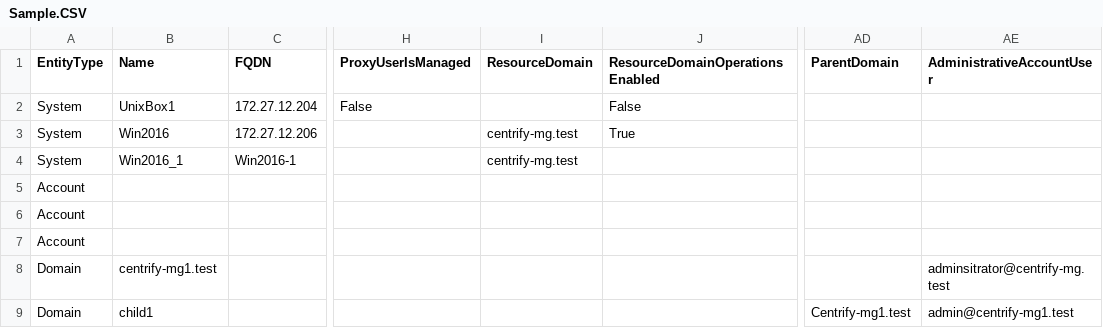
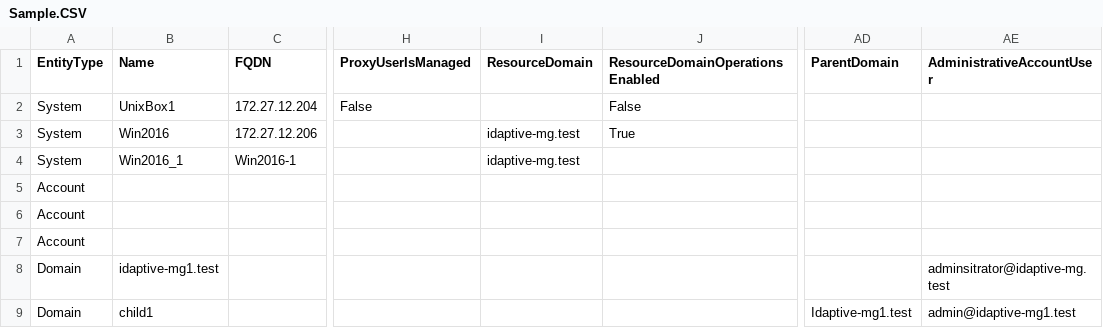
Before and after one commit to mdug-gfb/idaptive-powershell, a CSV file: data/Sample.CSV, drawn as a sheet; only a part is shown, gaps mark what is left out; the diff covers the shown part only; the diff names each change by its address in the sheet, - before the commit and + after, or states it on an @@ line.

Commit message:
Updated all files to reflect Idaptive rather than Centrify Name
Updated functions in module to use approved Verb-Noun structure

```diff
--- a/data/Sample.CSV
+++ b/data/Sample.CSV
-I3:I4 (ResourceDomain): centrify-mg.test
+I3:I4 (ResourceDomain): idaptive-mg.test
-B8 (Name): centrify-mg1.test
+B8 (Name): idaptive-mg1.test
-AE8 (AdministrativeAccountUser): adminsitrator@centrify-mg.test
+AE8 (AdministrativeAccountUser): adminsitrator@idaptive-mg.test
-AD9 (ParentDomain): Centrify-mg1.test
+AD9 (ParentDomain): Idaptive-mg1.test
-AE9 (AdministrativeAccountUser): admin@centrify-mg1.test
+AE9 (AdministrativeAccountUser): admin@idaptive-mg1.test
```
Also changed, not shown: 10 edited cells elsewhere in this file, 38 other files.
